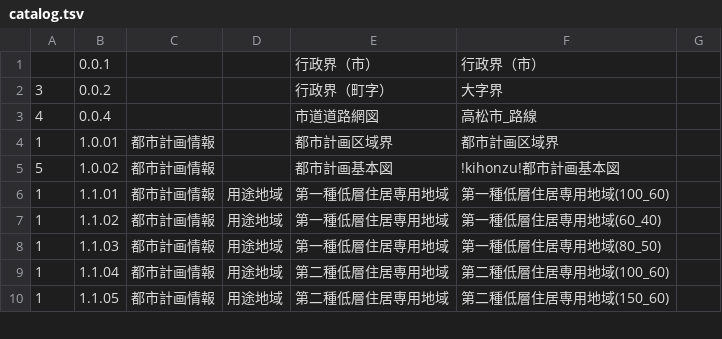
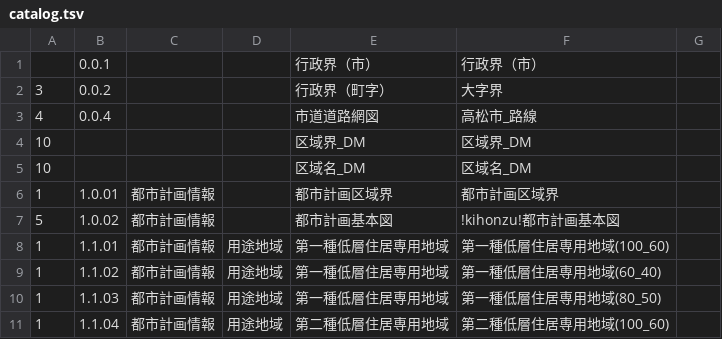
Before and after one commit to takamatsu-city/maps.takamatsu-fact.com, a TSV file: public/api/catalog.tsv, drawn as a sheet; only a part is shown; the shorter side is filled out with more unchanged rows.

Commit message:
Update dataset

```diff
--- a/public/api/catalog.tsv
+++ b/public/api/catalog.tsv
@@ -3,2 +3,4 @@
 4	0.0.4			市道道路網図	高松市_路線
+10				区域界_DM	区域界_DM
+10				区域名_DM	区域名_DM
 1	1.0.01	都市計画情報		都市計画区域界 	都市計画区域界
```
Also changed, not shown: 2 other files.
